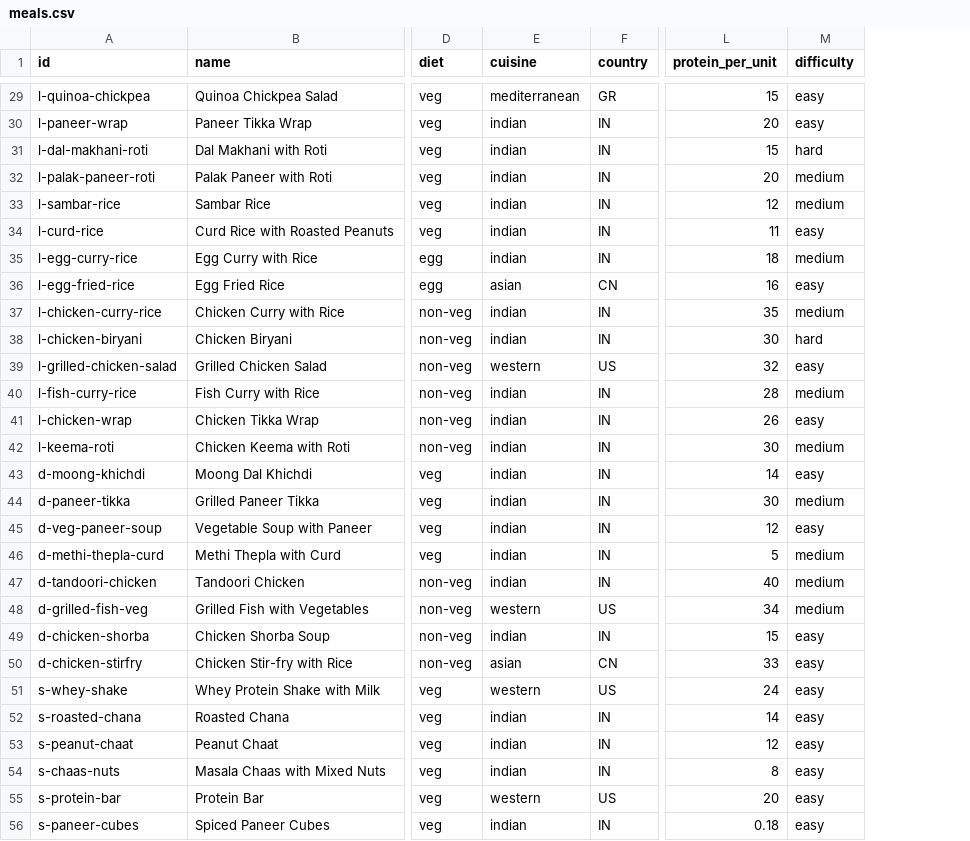
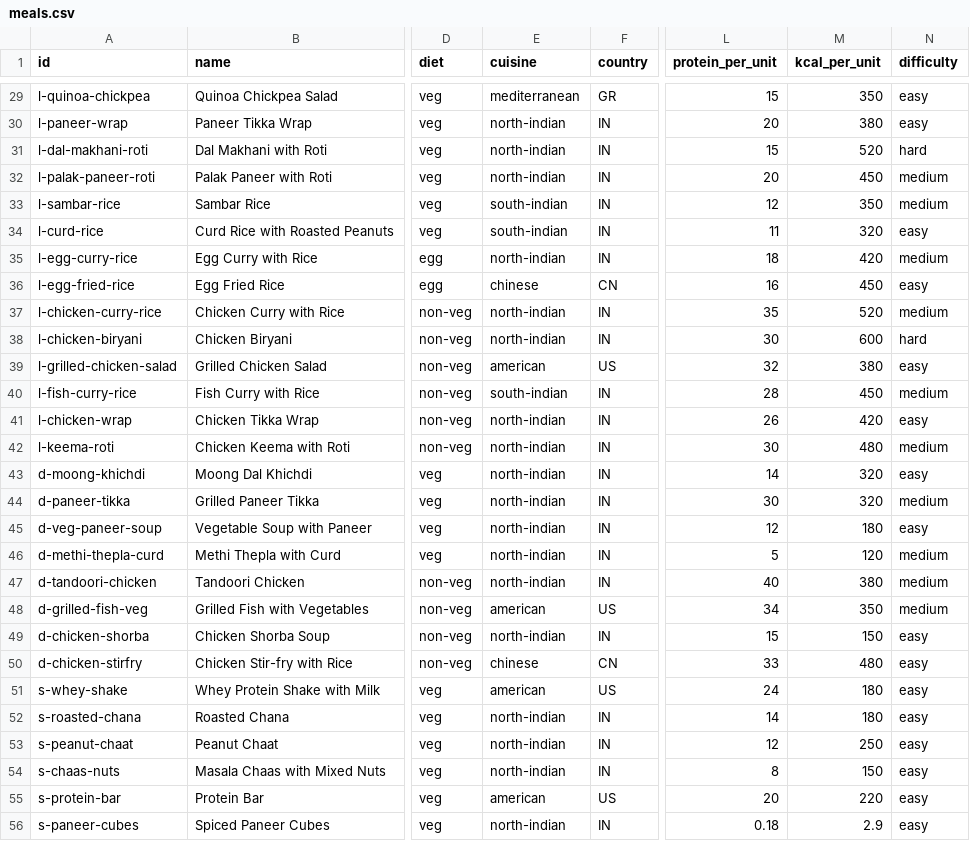
Before and after one commit to amruthabhat22/lazy-meal-plannerv2, a CSV file: data/meals.csv, drawn as a sheet; only a part is shown, gaps mark what is left out; the diff covers the shown part only; the diff names each change by its address in the sheet, - before the commit and + after, or states it on an @@ line.

```diff
--- a/data/meals.csv
+++ b/data/meals.csv
+column M (kcal_per_unit), rows 29-56: 350 | 380 | 520 | 450 | 350 | 320 | 420 | 450 | 520 | 600 | 380 | 450 | 420 | 480 | 320 | 320 | 180 | 120 | 380 | 350 | 150 | 480 | 180 | 180 | 250 | 150 | 220 | 2.9
-E30:E32 (cuisine): indian
+E30:E32 (cuisine): north-indian
-E33:E34 (cuisine): indian
+E33:E34 (cuisine): south-indian
-E35 (cuisine): indian
+E35 (cuisine): north-indian
-E36 (cuisine): asian
+E36 (cuisine): chinese
-E37:E38 (cuisine): indian
+E37:E38 (cuisine): north-indian
-E39 (cuisine): western
+E39 (cuisine): american
-E40 (cuisine): indian
+E40 (cuisine): south-indian
-E41:E47 (cuisine): indian
+E41:E47 (cuisine): north-indian
-E48 (cuisine): western
+E48 (cuisine): american
-E49 (cuisine): indian
+E49 (cuisine): north-indian
-E50 (cuisine): asian
+E50 (cuisine): chinese
-E51 (cuisine): western
+E51 (cuisine): american
-E52:E54 (cuisine): indian
+E52:E54 (cuisine): north-indian
-E55 (cuisine): western
+E55 (cuisine): american
-E56 (cuisine): indian
+E56 (cuisine): north-indian
```
Also changed, not shown: 30 edited cells elsewhere in this file, 31 other files.
